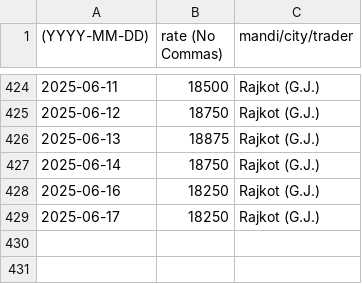
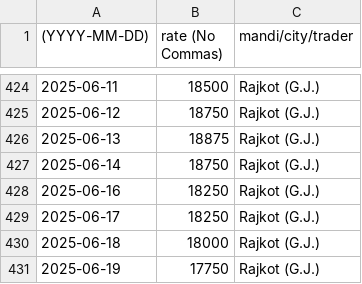
Before and after one commit to khoj-app/news, a CSV file: static/rates/cumin.csv, drawn as a sheet; only a part is shown, gaps mark what is left out; the diff names each change by its address in the sheet, - before the commit and + after, or states it on an @@ line.

Commit message:
Update cumin.csv

```diff
--- a/static/rates/cumin.csv
+++ b/static/rates/cumin.csv
+row 430: 2025-06-18 | 18000 | Rajkot (G.J.)
+row 431: 2025-06-19 | 17750 | Rajkot (G.J.)
```
